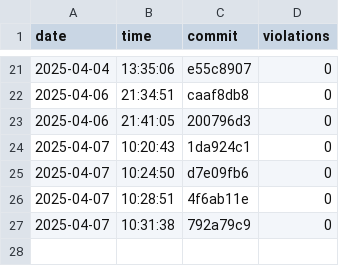
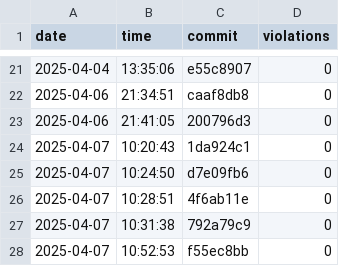
Before and after one commit to useocl/use, a CSV file: docs/layer-violations.csv, drawn as a sheet; only a part is shown, gaps mark what is left out; the diff names each change by its address in the sheet, - before the commit and + after, or states it on an @@ line.

```diff
--- a/docs/layer-violations.csv
+++ b/docs/layer-violations.csv
+row 28: 2025-04-07 | 10:52:53 | f55ec8bb | 0
```
Also changed, not shown: docs/build-times.csv, docs/cycles-tests.csv.
